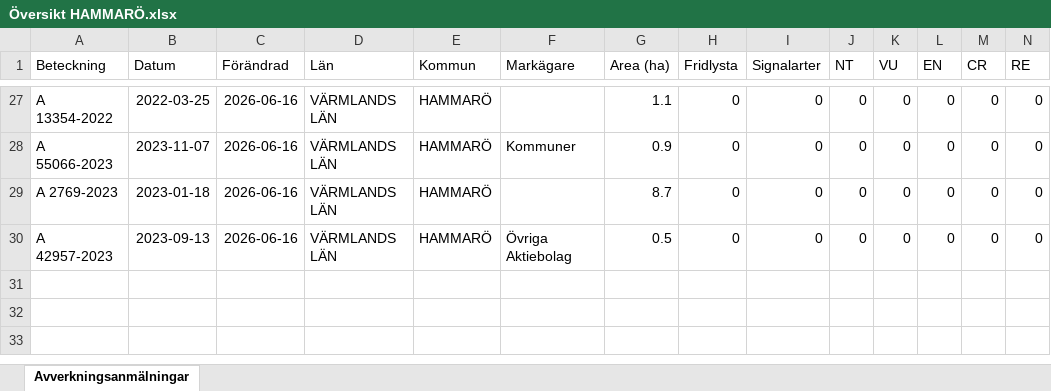
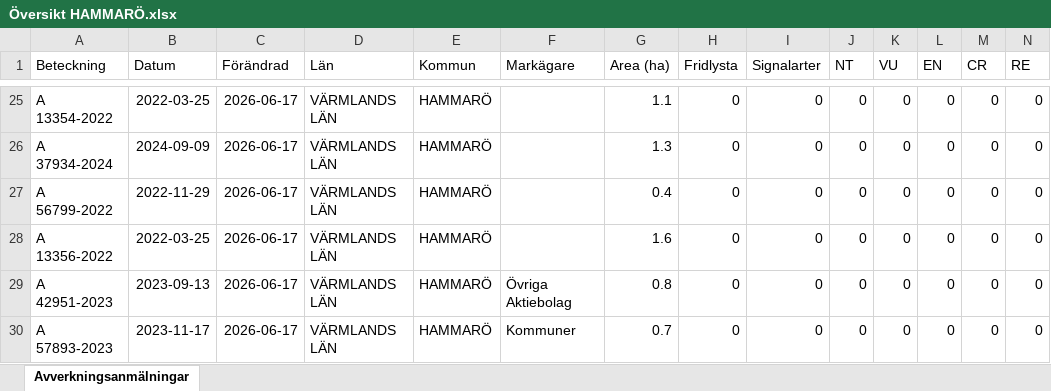
Before and after one commit to klasma/Logging_1761, an Excel workbook: Översikt HAMMARÖ.xlsx, sheet Avverkningsanmälningar, drawn as a sheet; only a part is shown, gaps mark what is left out; values as stored, in another font and other column widths than the file's, no borders; addresses are those after the commit; rows hold the shown columns only; the diff covers the shown part only; the diff names each change by its address in the sheet, - before the commit and + after, or states it on an @@ line.

```diff
--- a/Översikt HAMMARÖ.xlsx (sheet Avverkningsanmälningar)
+++ b/Översikt HAMMARÖ.xlsx (sheet Avverkningsanmälningar)
-C25 (Förändrad): 2026-06-16
+C25 (Förändrad): 2026-06-17
+row 26: A 37934-2024 | 2024-09-09 | 2026-06-17 | VÄRMLANDS LÄN | HAMMARÖ |  | 1.3 | 0 | 0 | 0 | 0 | 0 | 0 | 0
-A27 (Beteckning): A 55066-2023
+A27 (Beteckning): A 56799-2022
-B27 (Datum): 2023-11-07
+B27 (Datum): 2022-11-29
-C27:C29 (Förändrad): 2026-06-16
+C27:C29 (Förändrad): 2026-06-17
-F27 (Markägare): Kommuner
+F27 (Markägare): (empty)
-G27 (Area (ha)): 0.9
+G27 (Area (ha)): 0.4
-A28 (Beteckning): A 2769-2023
+A28 (Beteckning): A 13356-2022
-B28 (Datum): 2023-01-18
+B28 (Datum): 2022-03-25
-G28 (Area (ha)): 8.7
+G28 (Area (ha)): 1.6
-A29 (Beteckning): A 42957-2023
+A29 (Beteckning): A 42951-2023
-G29 (Area (ha)): 0.5
+G29 (Area (ha)): 0.8
+row 30: A 57893-2023 | 2023-11-17 | 2026-06-17 | VÄRMLANDS LÄN | HAMMARÖ | Kommuner | 0.7 | 0 | 0 | 0 | 0 | 0 | 0 | 0
```
Also changed, not shown: 6 added rows, 8 removed rows and 28 edited cells elsewhere in this sheet, artfynd/A 24616-2022 artfynd.xlsx, artfynd/A 24618-2022 artfynd.xlsx, 53 other files.
